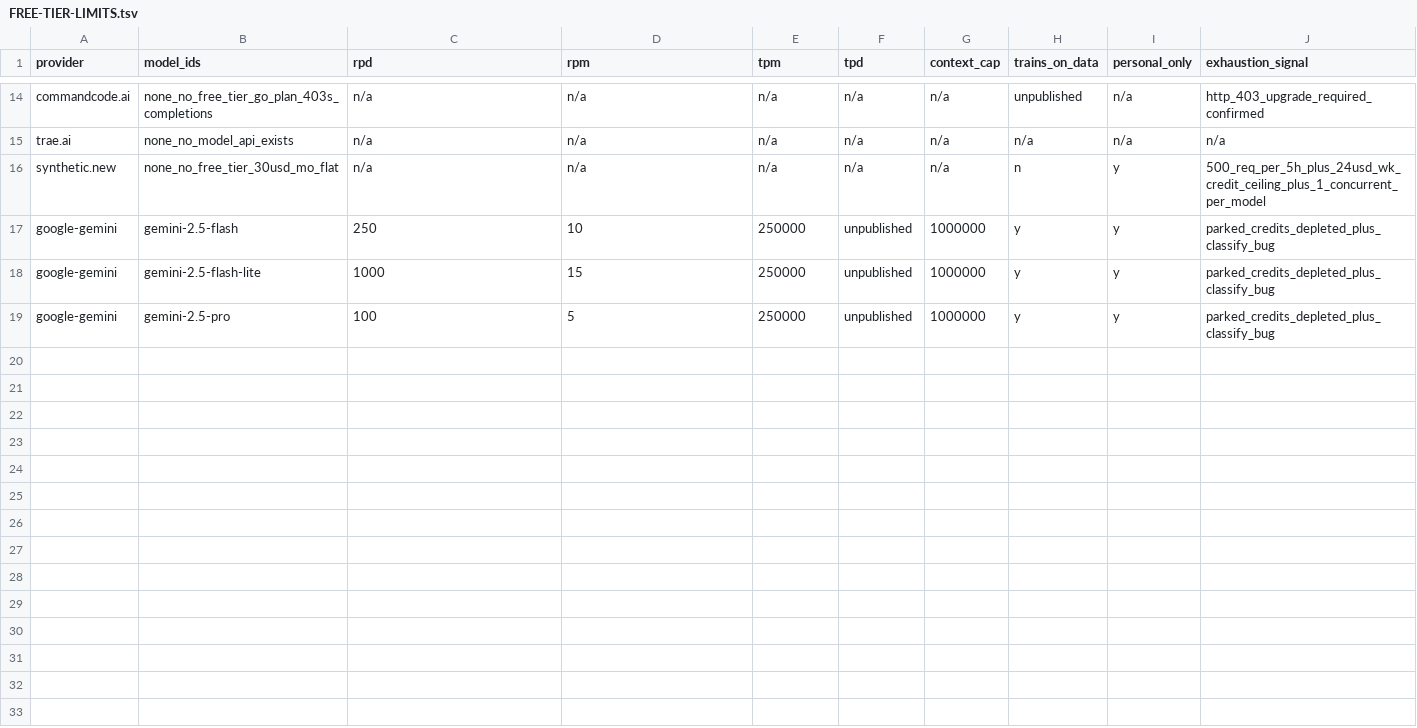
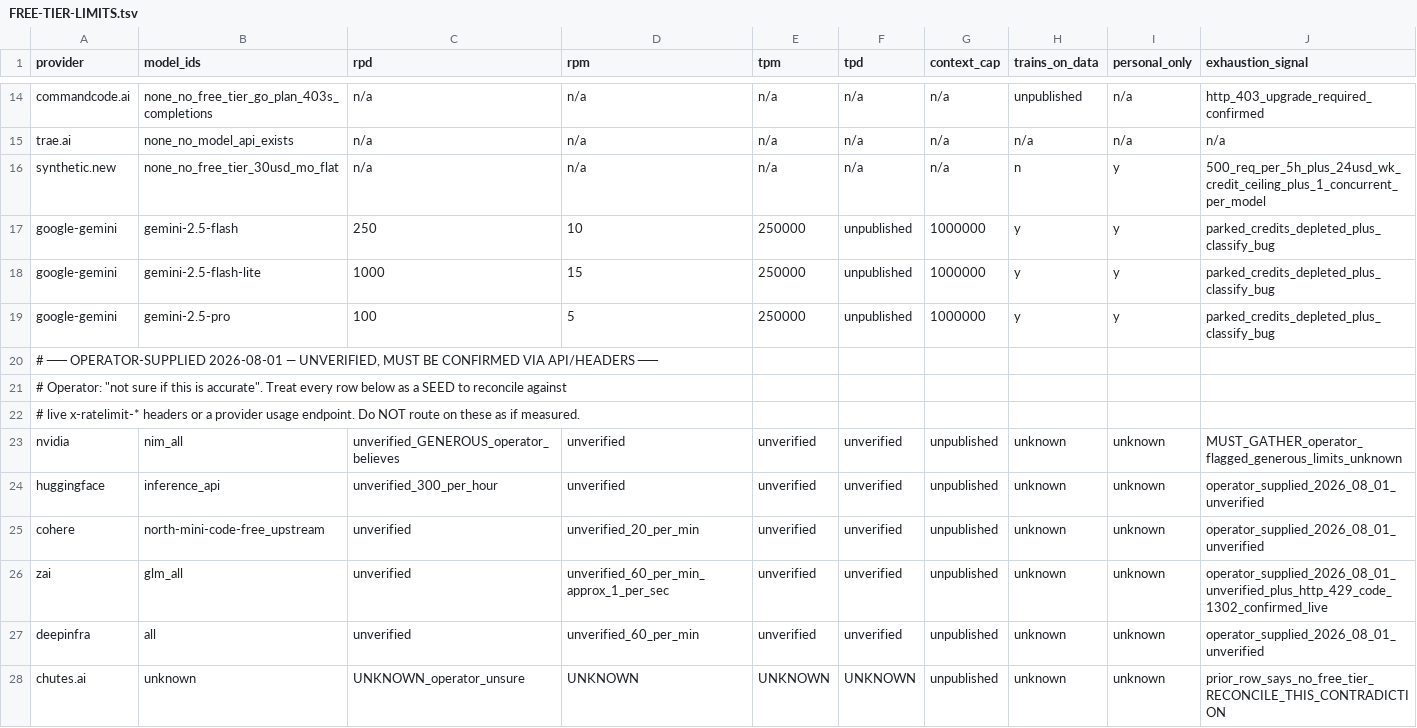
Before and after one commit to SLOP-Platform/charon, a TSV file: fleet/state/FREE-TIER-LIMITS.tsv, drawn as a sheet; only a part is shown, gaps mark what is left out.

Commit message:
board-hygiene: session handoff tenel-ka (handoff-check PASS) + operator-supplied free-tier limits
HANDOFF carries the CAUSES, not just state:
 - the 24% pipeline success rate and the TEN-defect chain behind it (any one strands work)
 - six lessons this session paid for (mechanism-exists != mechanism-runs; reuse-check before
   minting; verify a metric before escalating on it; a gate refusing you is usually right)
 - the operator-approved priority order (asks > unblocking > criticality-and-blast > cost)
 - the full 13-item running list, with the 7 that have NO board ticket flagged as at-risk
 - the 5 money-path P0s and live provider state (OpenRouter exhausted; chains now direct-first)

LIMITS: added operator-supplied rows for nvidia NIM (flagged MUST_GATHER — believed generous,
unknown), huggingface 300/hr, cohere 20/min, zai ~1/s, deepinfra 60/min, chutes.ai UNKNOWN with a
flagged contradiction against the earlier no-free-tier row. All marked unverified — they are seeds
to reconcile against live headers, not routing truth.

Also removed two 1-line claim-marker stubs so those Jedi names return to the pool.

```diff
--- a/fleet/state/FREE-TIER-LIMITS.tsv
+++ b/fleet/state/FREE-TIER-LIMITS.tsv
@@ -19 +19,10 @@ google-gemini	gemini-2.5-flash-lite	1000	15	250000	unpublished	1000000	y	y	parke
 google-gemini	gemini-2.5-pro	100	5	250000	unpublished	1000000	y	y	parked_credits_depleted_plus_classify_bug
+# ── OPERATOR-SUPPLIED 2026-08-01 — UNVERIFIED, MUST BE CONFIRMED VIA API/HEADERS ──
+# Operator: "not sure if this is accurate". Treat every row below as a SEED to reconcile against
+# live x-ratelimit-* headers or a provider usage endpoint. Do NOT route on these as if measured.
+nvidia	nim_all	unverified_GENEROUS_operator_believes	unverified	unverified	unverified	unpublished	unknown	unknown	MUST_GATHER_operator_flagged_generous_limits_unknown
+huggingface	inference_api	unverified_300_per_hour	unverified	unverified	unverified	unpublished	unknown	unknown	operator_supplied_2026_08_01_unverified
+cohere	north-mini-code-free_upstream	unverified	unverified_20_per_min	unverified	unverified	unpublished	unknown	unknown	operator_supplied_2026_08_01_unverified
+zai	glm_all	unverified	unverified_60_per_min_approx_1_per_sec	unverified	unverified	unpublished	unknown	unknown	operator_supplied_2026_08_01_unverified_plus_http_429_code_1302_confirmed_live
+deepinfra	all	unverified	unverified_60_per_min	unverified	unverified	unpublished	unknown	unknown	operator_supplied_2026_08_01_unverified
+chutes.ai	unknown	UNKNOWN_operator_unsure	UNKNOWN	UNKNOWN	UNKNOWN	unpublished	unknown	unknown	prior_row_says_no_free_tier_RECONCILE_THIS_CONTRADICTION
```
Also changed, not shown: 2 other files.
